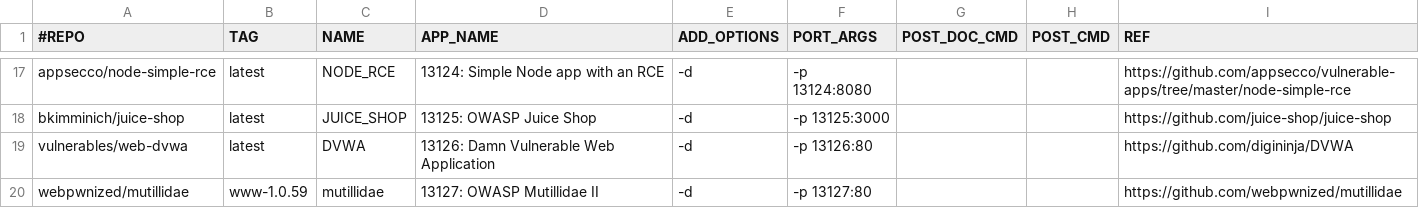
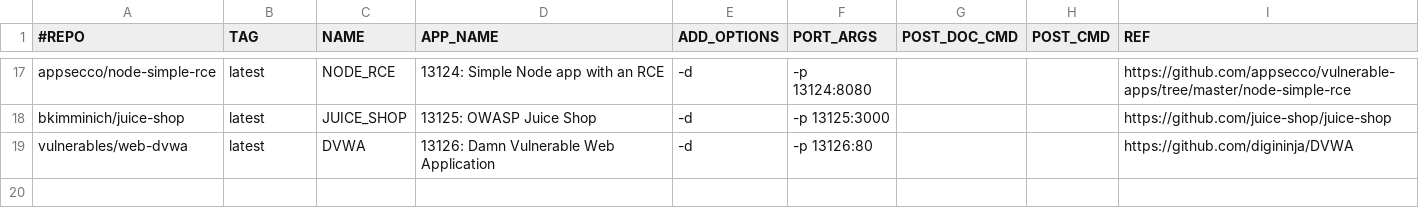
Before and after one commit to RavikumarRamesh/OVLC, a CSV file: doclist.csv, drawn as a sheet; only a part is shown, gaps mark what is left out; the diff names each change by its address in the sheet, - before the commit and + after, or states it on an @@ line.

Commit message:
Update doclist.csv

```diff
--- a/doclist.csv
+++ b/doclist.csv
-row 20: webpwnized/mutillidae | www-1.0.59 | mutillidae | 13127: OWASP Mutillidae II | -d | -p 13127:80 |  |  | https://github.com/webpwnized/mutillidae
```
